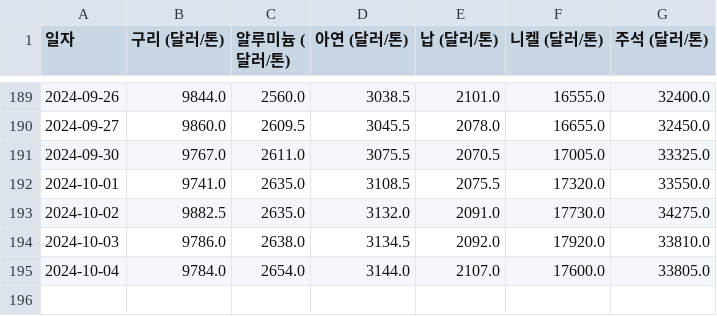
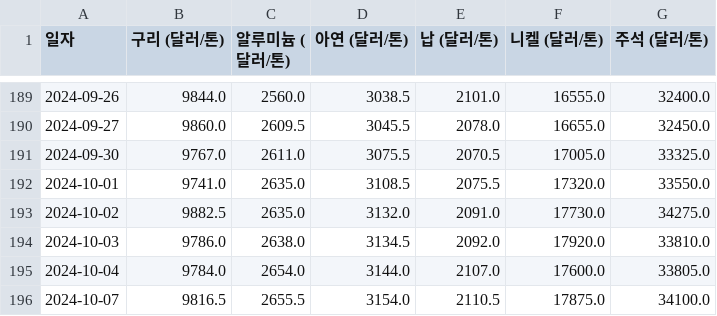
Before and after one commit to ssun-ko/price-monitoring-flutter, a CSV file: data/daily_no_metal_data.csv, drawn as a sheet; only a part is shown, gaps mark what is left out.

Commit message:
Update daily_no_metal_data.csv

```diff
--- a/data/daily_no_metal_data.csv
+++ b/data/daily_no_metal_data.csv
@@ -195 +195,2 @@
 2024-10-04,9784.0,2654.0,3144.0,2107.0,17600.0,33805.0
+2024-10-07,9816.5,2655.5,3154.0,2110.5,17875.0,34100.0
```
